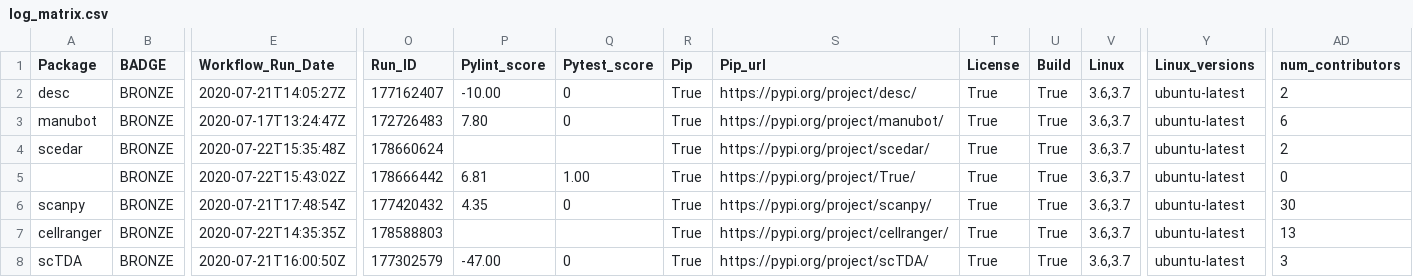
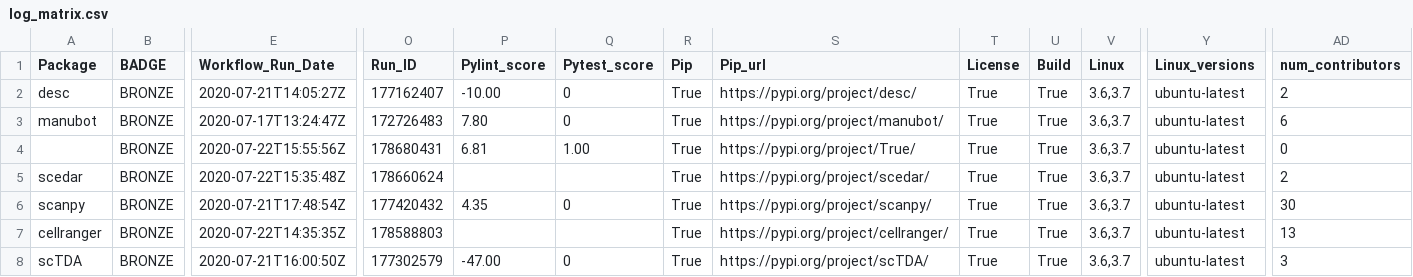
Before and after one commit to benstear/biopypir_logs, a CSV file: log_matrix.csv, drawn as a sheet; only a part is shown, gaps mark what is left out; removed rows and columns are numbered as before the commit, all else as after; rows hold the shown columns only; the diff names each change by its address in the sheet, - before the commit and + after, or states it on an @@ line.

```diff
--- a/log_matrix.csv
+++ b/log_matrix.csv
+row 4:  | BRONZE | 2020-07-22T15:55:56Z | 178680431 | 6.81 | 1.00 | True | https://pypi.org/project/True/ | True | True | 3.6,3.7 | ubuntu-latest | 0
-row 5:  | BRONZE | 2020-07-22T15:43:02Z | 178666442 | 6.81 | 1.00 | True | https://pypi.org/project/True/ | True | True | 3.6,3.7 | ubuntu-latest | 0
```
Also changed, not shown: 3 other files.
